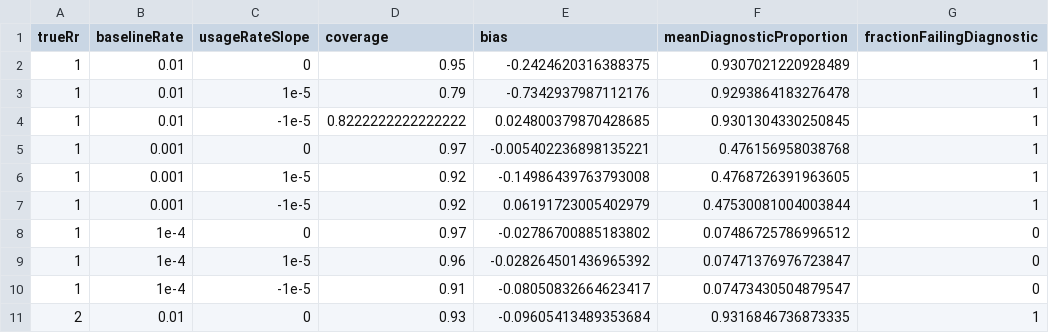
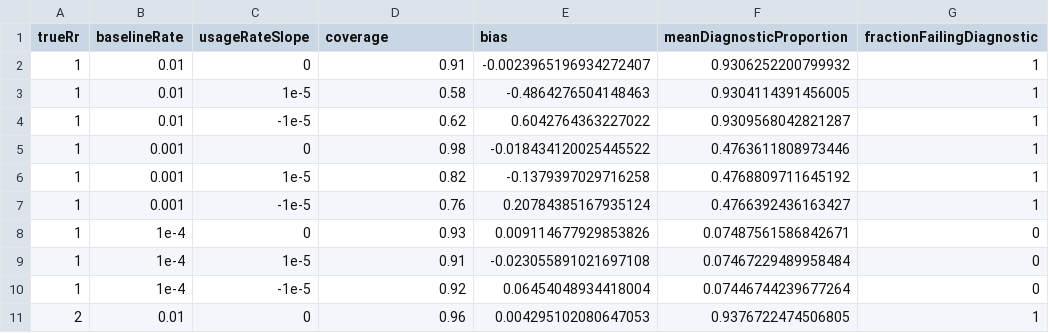
Before and after one commit to ohdsi-studies/SccsDiagnosticsEvaluation, a CSV file: SimulationStudies/RareOutcomeResults.csv, drawn as a sheet; only a part is shown; the diff covers the shown part only.

Commit message:
Reran rare outcome and time trend simulations

```diff
--- a/SimulationStudies/RareOutcomeResults.csv
+++ b/SimulationStudies/RareOutcomeResults.csv
@@ -1,11 +1,11 @@
 trueRr,baselineRate,usageRateSlope,coverage,bias,meanDiagnosticProportion,fractionFailingDiagnostic
-1,0.01,0,0.95,-0.2424620316388375,0.9307021220928489,1
-1,0.01,1e-5,0.79,-0.7342937987112176,0.9293864183276478,1
-1,0.01,-1e-5,0.8222222222222222,0.024800379870428685,0.9301304330250845,1
-1,0.001,0,0.97,-0.005402236898135221,0.476156958038768,1
-1,0.001,1e-5,0.92,-0.14986439763793008,0.4768726391963605,1
-1,0.001,-1e-5,0.92,0.06191723005402979,0.47530081004003844,1
-1,1e-4,0,0.97,-0.02786700885183802,0.07486725786996512,0
-1,1e-4,1e-5,0.96,-0.028264501436965392,0.07471376976723847,0
-1,1e-4,-1e-5,0.91,-0.08050832664623417,0.07473430504879547,0
-2,0.01,0,0.93,-0.09605413489353684,0.9316846736873335,1
+1,0.01,0,0.91,-0.0023965196934272407,0.9306252200799932,1
+1,0.01,1e-5,0.58,-0.4864276504148463,0.9304114391456005,1
+1,0.01,-1e-5,0.62,0.6042764363227022,0.9309568042821287,1
+1,0.001,0,0.98,-0.018434120025445522,0.4763611808973446,1
+1,0.001,1e-5,0.82,-0.1379397029716258,0.4768809711645192,1
+1,0.001,-1e-5,0.76,0.20784385167935124,0.4766392436163427,1
+1,1e-4,0,0.93,0.009114677929853826,0.07487561586842671,0
+1,1e-4,1e-5,0.91,-0.023055891021697108,0.07467229489958484,0
+1,1e-4,-1e-5,0.92,0.06454048934418004,0.07446744239677264,0
+2,0.01,0,0.96,0.004295102080647053,0.9376722474506805,1
```
Also changed, not shown: 50 edited cells elsewhere in this file, SimulationStudies/TemporalStabilityResults.csv.
